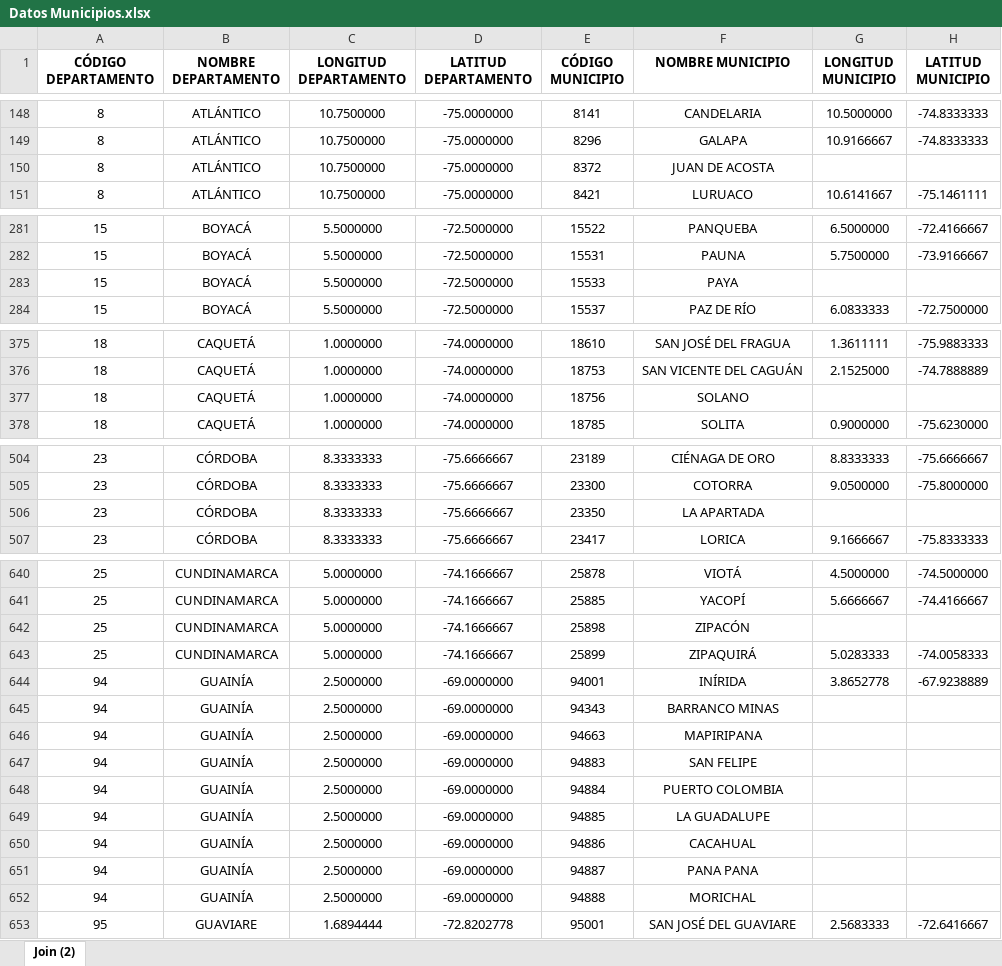
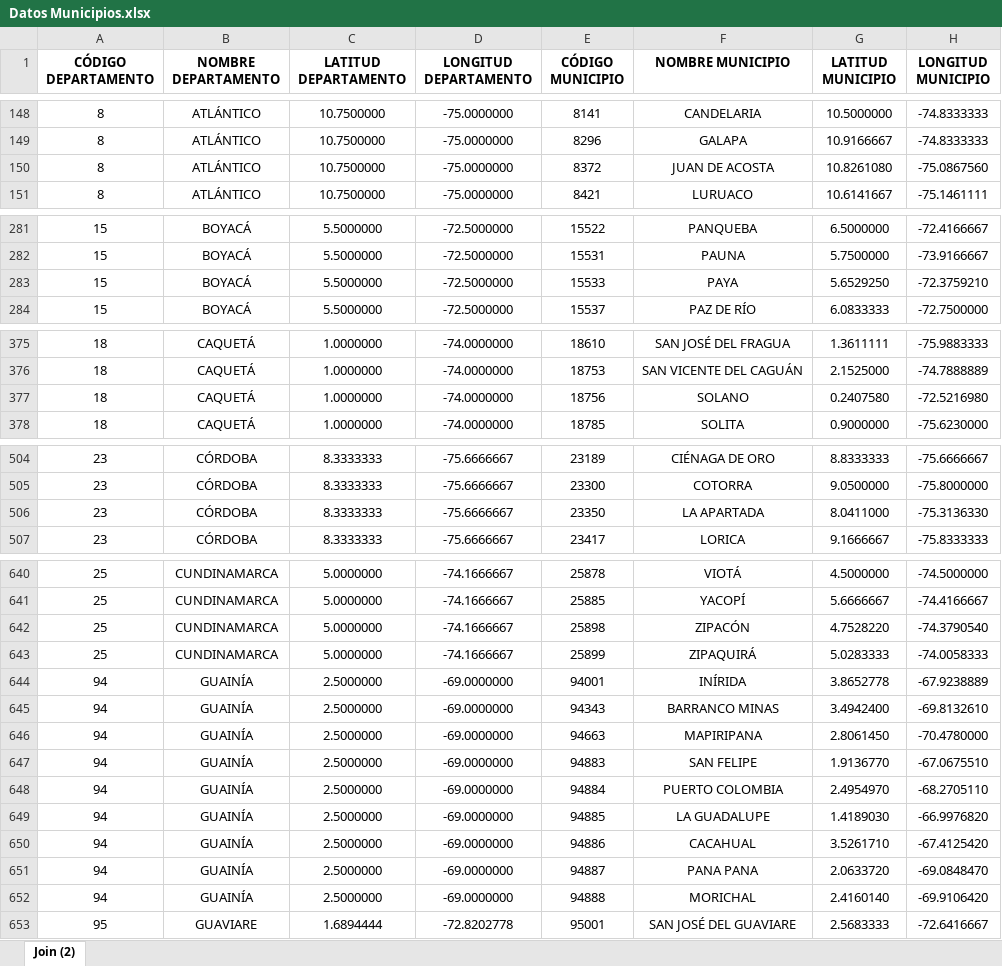
Before and after one commit to proyeckt/Proyecto-MATLAB, an Excel workbook: Datos Municipios.xlsx, sheet Join (2), drawn as a sheet; only a part is shown, gaps mark what is left out; values as stored, in another font and other column widths than the file's, no borders; the diff covers the shown part only; the diff names each change by its address in the sheet, - before the commit and + after, or states it on an @@ line.

```diff
--- a/Datos Municipios.xlsx (sheet Join (2))
+++ b/Datos Municipios.xlsx (sheet Join (2))
-C1: LONGITUD DEPARTAMENTO
+C1: LATITUD DEPARTAMENTO
-D1: LATITUD DEPARTAMENTO
+D1: LONGITUD DEPARTAMENTO
-G1: LONGITUD MUNICIPIO
+G1: LATITUD MUNICIPIO
-H1: LATITUD MUNICIPIO
+H1: LONGITUD MUNICIPIO
-G150 (LATITUD MUNICIPIO): (empty)
+G150 (LATITUD MUNICIPIO): 10.8261080
-H150 (LONGITUD MUNICIPIO): (empty)
+H150 (LONGITUD MUNICIPIO): -75.0867560
-G283 (LATITUD MUNICIPIO): (empty)
+G283 (LATITUD MUNICIPIO): 5.6529250
-H283 (LONGITUD MUNICIPIO): (empty)
+H283 (LONGITUD MUNICIPIO): -72.3759210
-G377 (LATITUD MUNICIPIO): (empty)
+G377 (LATITUD MUNICIPIO): 0.2407580
-H377 (LONGITUD MUNICIPIO): (empty)
+H377 (LONGITUD MUNICIPIO): -72.5216980
-G506 (LATITUD MUNICIPIO): (empty)
+G506 (LATITUD MUNICIPIO): 8.0411000
-H506 (LONGITUD MUNICIPIO): (empty)
+H506 (LONGITUD MUNICIPIO): -75.3136330
-G642 (LATITUD MUNICIPIO): (empty)
+G642 (LATITUD MUNICIPIO): 4.7528220
-H642 (LONGITUD MUNICIPIO): (empty)
+H642 (LONGITUD MUNICIPIO): -74.3790540
-G645 (LATITUD MUNICIPIO): (empty)
+G645 (LATITUD MUNICIPIO): 3.4942400
-H645 (LONGITUD MUNICIPIO): (empty)
+H645 (LONGITUD MUNICIPIO): -69.8132610
-G646 (LATITUD MUNICIPIO): (empty)
+G646 (LATITUD MUNICIPIO): 2.8061450
-H646 (LONGITUD MUNICIPIO): (empty)
+H646 (LONGITUD MUNICIPIO): -70.4780000
-G647 (LATITUD MUNICIPIO): (empty)
+G647 (LATITUD MUNICIPIO): 1.9136770
-H647 (LONGITUD MUNICIPIO): (empty)
+H647 (LONGITUD MUNICIPIO): -67.0675510
-G648 (LATITUD MUNICIPIO): (empty)
+G648 (LATITUD MUNICIPIO): 2.4954970
-H648 (LONGITUD MUNICIPIO): (empty)
+H648 (LONGITUD MUNICIPIO): -68.2705110
-G649 (LATITUD MUNICIPIO): (empty)
+G649 (LATITUD MUNICIPIO): 1.4189030
-H649 (LONGITUD MUNICIPIO): (empty)
+H649 (LONGITUD MUNICIPIO): -66.9976820
-G650 (LATITUD MUNICIPIO): (empty)
+G650 (LATITUD MUNICIPIO): 3.5261710
-H650 (LONGITUD MUNICIPIO): (empty)
+H650 (LONGITUD MUNICIPIO): -67.4125420
-G651 (LATITUD MUNICIPIO): (empty)
+G651 (LATITUD MUNICIPIO): 2.0633720
-H651 (LONGITUD MUNICIPIO): (empty)
+H651 (LONGITUD MUNICIPIO): -69.0848470
-G652 (LATITUD MUNICIPIO): (empty)
+G652 (LATITUD MUNICIPIO): 2.4160140
-H652 (LONGITUD MUNICIPIO): (empty)
+H652 (LONGITUD MUNICIPIO): -69.9106420
```
Also changed, not shown: 46 edited cells elsewhere in this sheet, Datos Disidencias Farc.xlsx, Datos ELN.xlsx, 7 other files.
